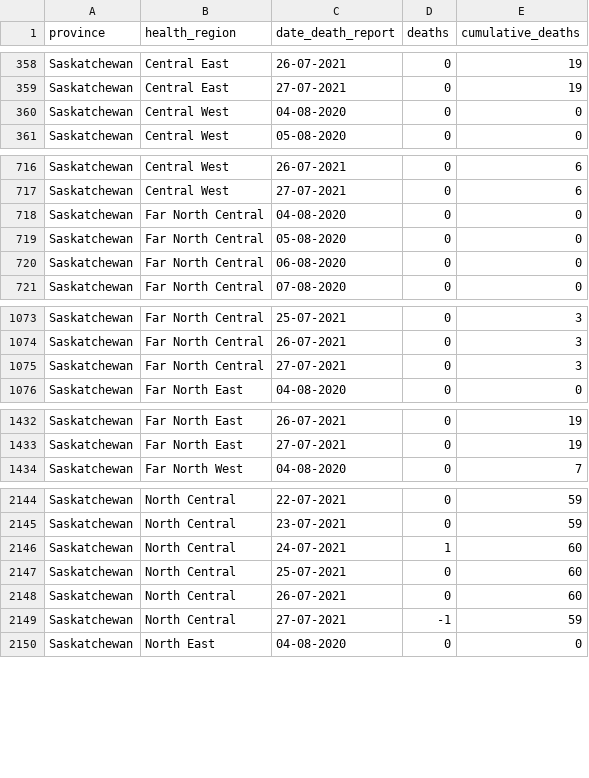
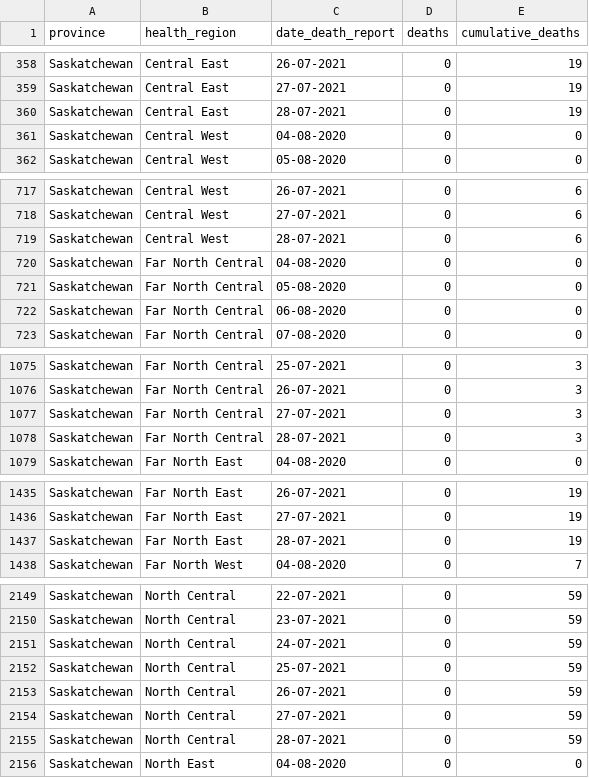
Before and after one commit to ccodwg/Covid19Canada, a CSV file: official_datasets/sk/timeseries_hr/sk_new_mortality_timeseries_hr.csv, drawn as a sheet; only a part is shown, gaps mark what is left out; the diff covers the shown part only.

```diff
--- a/official_datasets/sk/timeseries_hr/sk_new_mortality_timeseries_hr.csv
+++ b/official_datasets/sk/timeseries_hr/sk_new_mortality_timeseries_hr.csv
@@ -359,2 +359,3 @@
 "Saskatchewan","Central East","27-07-2021",0,19
+"Saskatchewan","Central East","28-07-2021",0,19
 "Saskatchewan","Central West","04-08-2020",0,0
@@ -717,2 +718,3 @@
 "Saskatchewan","Central West","27-07-2021",0,6
+"Saskatchewan","Central West","28-07-2021",0,6
 "Saskatchewan","Far North Central","04-08-2020",0,0
@@ -1075,2 +1077,3 @@
 "Saskatchewan","Far North Central","27-07-2021",0,3
+"Saskatchewan","Far North Central","28-07-2021",0,3
 "Saskatchewan","Far North East","04-08-2020",0,0
@@ -1433,2 +1436,3 @@
 "Saskatchewan","Far North East","27-07-2021",0,19
+"Saskatchewan","Far North East","28-07-2021",0,19
 "Saskatchewan","Far North West","04-08-2020",0,7
@@ -2145,6 +2150,7 @@
 "Saskatchewan","North Central","23-07-2021",0,59
-"Saskatchewan","North Central","24-07-2021",1,60
-"Saskatchewan","North Central","25-07-2021",0,60
-"Saskatchewan","North Central","26-07-2021",0,60
-"Saskatchewan","North Central","27-07-2021",-1,59
+"Saskatchewan","North Central","24-07-2021",0,59
+"Saskatchewan","North Central","25-07-2021",0,59
+"Saskatchewan","North Central","26-07-2021",0,59
+"Saskatchewan","North Central","27-07-2021",0,59
+"Saskatchewan","North Central","28-07-2021",0,59
 "Saskatchewan","North East","04-08-2020",0,0
```
Also changed, not shown: 8 added rows elsewhere in this file, official_datasets/sk/timeseries_hr/sk_new_cases_timeseries_hr.csv, timeseries_prov/active_timeseries_prov.csv, 23 other files.
